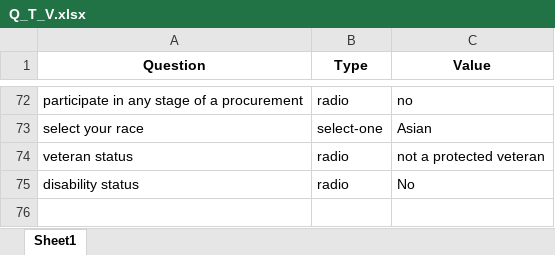
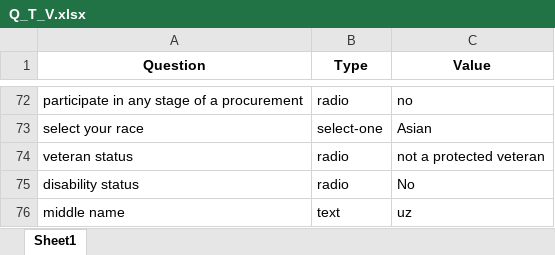
Before and after one commit to RaqibZaman/AutomateJobApplication, an Excel workbook: Q_T_V.xlsx, sheet Sheet1, drawn as a sheet; only a part is shown, gaps mark what is left out; values as stored, in another font and other column widths than the file's, no borders; the diff names each change by its address in the sheet, - before the commit and + after, or states it on an @@ line.

Commit message:
Fixed a few bugs, main one was making sure that window object's combo_QTV instance attribute was updated after writing new excel entry in excel_QTV

```diff
--- a/Q_T_V.xlsx (sheet Sheet1)
+++ b/Q_T_V.xlsx (sheet Sheet1)
+row 76: middle name | text | uz
```
Also changed, not shown: 1 other file.
